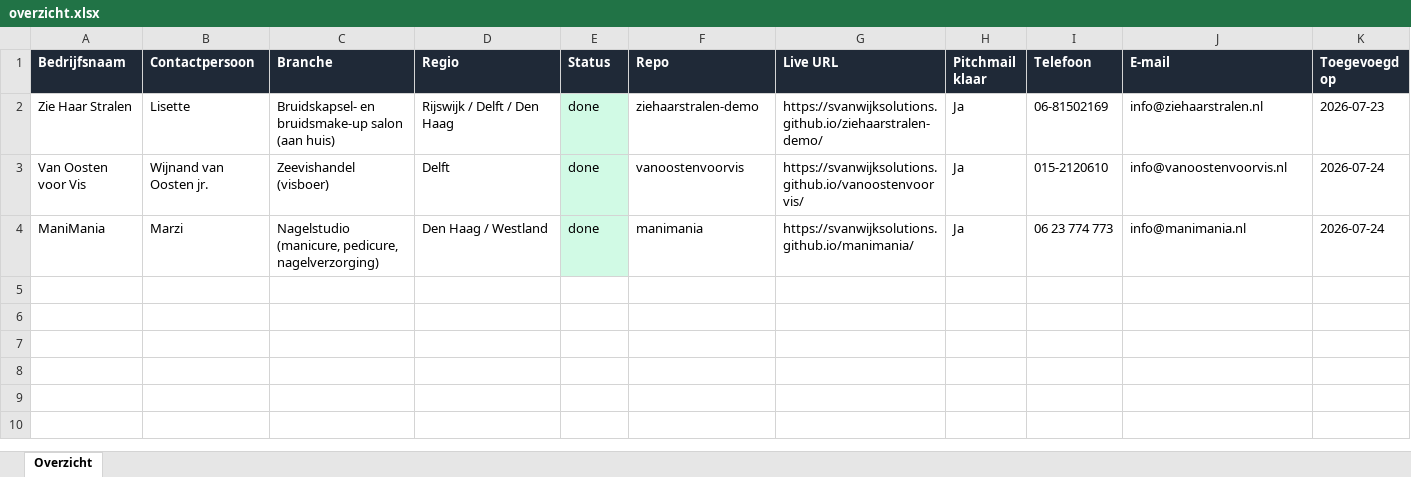
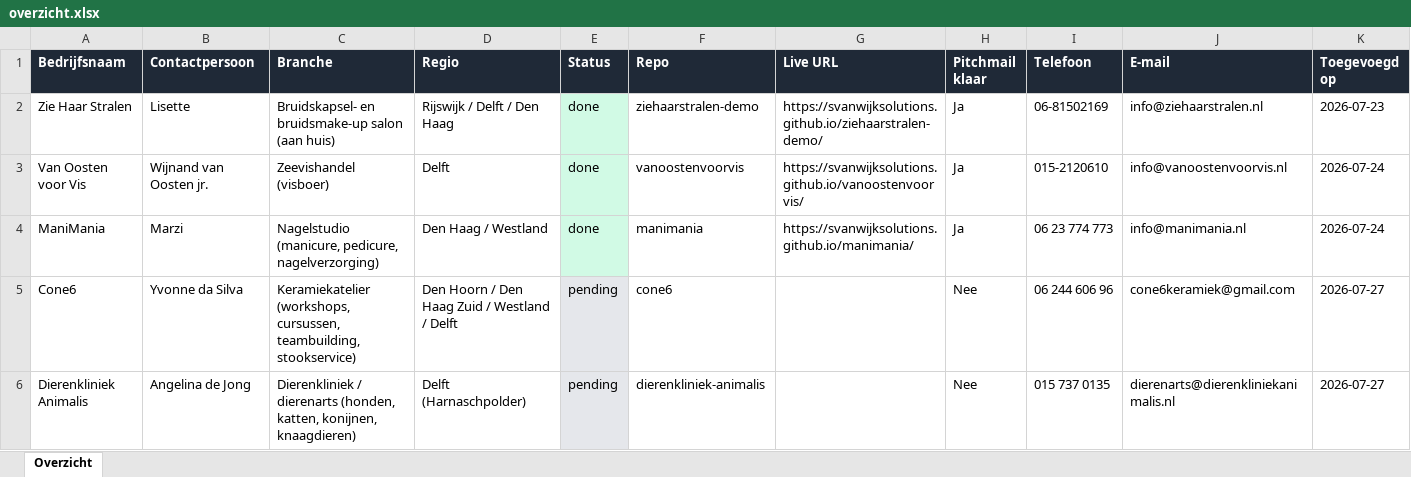
Before and after one commit to svanwijksolutions/demo-site-queue, an Excel workbook: overzicht.xlsx, sheet Overzicht, drawn as a sheet; only a part is shown; values as stored, in another font and other column widths than the file's, no borders; table styles not drawn; rows hold the shown columns only; the diff names each change by its address in the sheet, - before the commit and + after, or states it on an @@ line.

```diff
--- a/overzicht.xlsx (sheet Overzicht)
+++ b/overzicht.xlsx (sheet Overzicht)
+row 5: Cone6 | Yvonne da Silva | Keramiekatelier (workshops, cursussen, teambuilding, stookservice) | Den Hoorn / Den Haag Zuid / Westland / Delft | pending | cone6 |  | Nee | 06 244 606 96 | cone6keramiek@gmail.com | 2026-07-27
+row 6: Dierenkliniek Animalis | Angelina de Jong | Dierenkliniek / dierenarts (honden, katten, konijnen, knaagdieren) | Delft (Harnaschpolder) | pending | dierenkliniek-animalis |  | Nee | 015 737 0135 | dierenarts@dierenkliniekanimalis.nl | 2026-07-27
```
Also changed, not shown: 2 other files.
